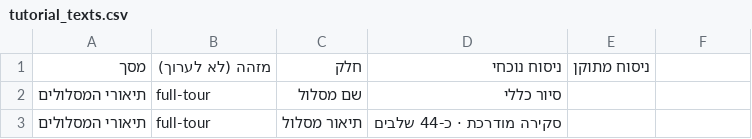
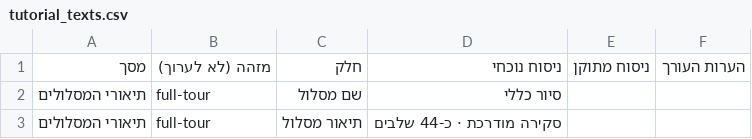
Before and after one commit to Ronen3D/GardenManager, a CSV file: tutorial_texts.csv, drawn as a sheet; only a part is shown; the diff names each change by its address in the sheet, - before the commit and + after, or states it on an @@ line.

```diff
--- a/tutorial_texts.csv
+++ b/tutorial_texts.csv
-F1: (empty)
+F1: הערות העורך
```
